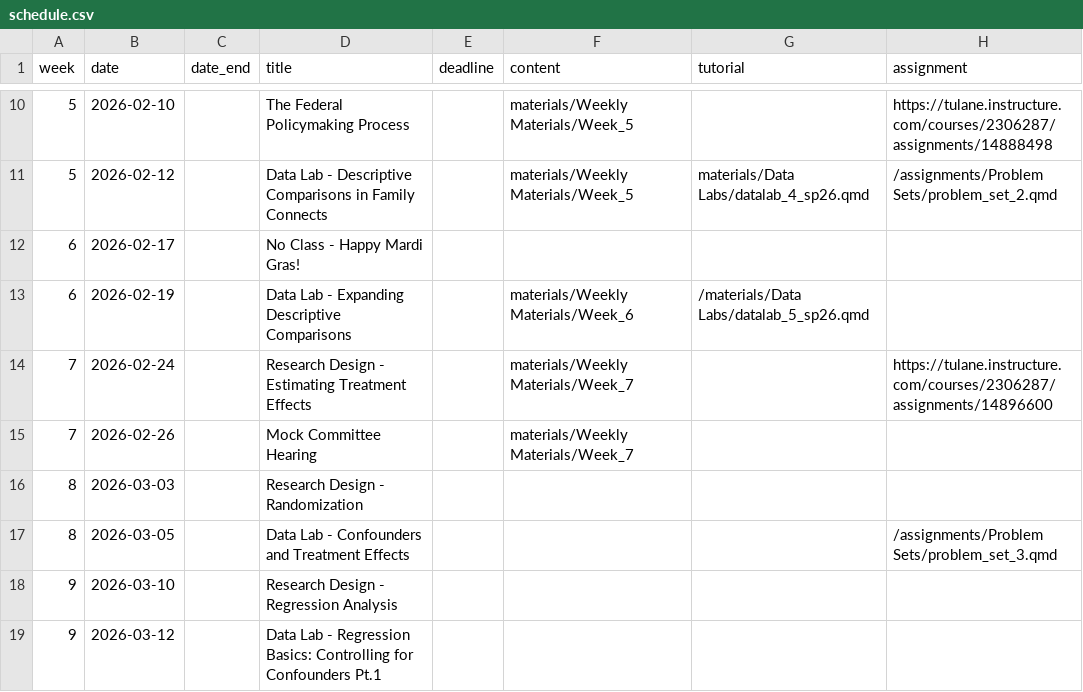
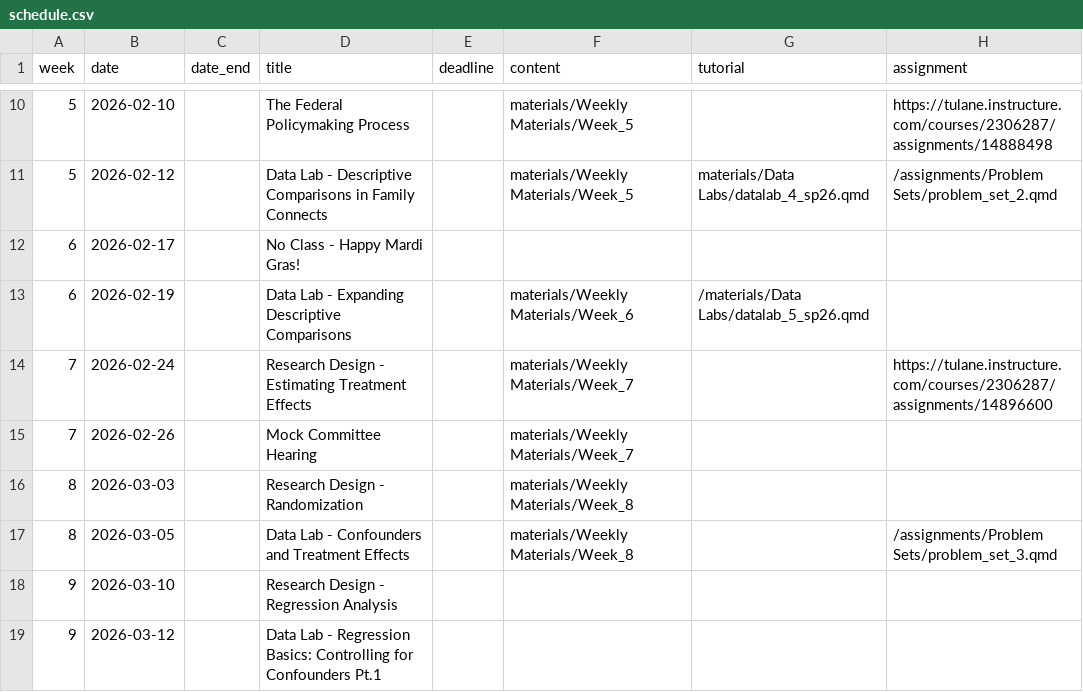
Before and after one commit to k-callison/hpam7660-sp24, a CSV file: data/schedule.csv, drawn as a sheet; only a part is shown, gaps mark what is left out.

Commit message:
Another schedule update

```diff
--- a/data/schedule.csv
+++ b/data/schedule.csv
@@ -15,4 +15,4 @@ week,date,date_end,title,deadline,content,tutorial,assignment
 7,2026-02-26,,Mock Committee Hearing,,"materials/Weekly Materials/Week_7",,
-8,2026-03-03,,Research Design - Randomization,,,,
-8,2026-03-05,,Data Lab - Confounders and Treatment Effects,,,,"/assignments/Problem Sets/problem_set_3.qmd"
+8,2026-03-03,,Research Design - Randomization,,"materials/Weekly Materials/Week_8",,
+8,2026-03-05,,Data Lab - Confounders and Treatment Effects,,"materials/Weekly Materials/Week_8",,"/assignments/Problem Sets/problem_set_3.qmd"
 9,2026-03-10,,Research Design - Regression Analysis,,,,
```
